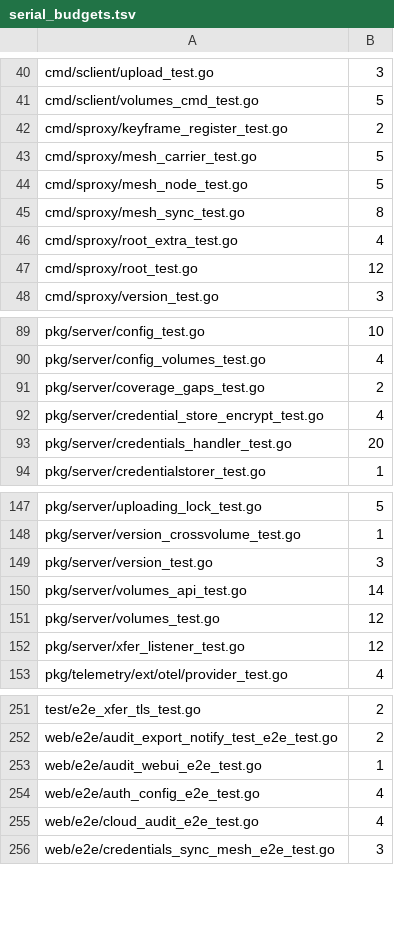
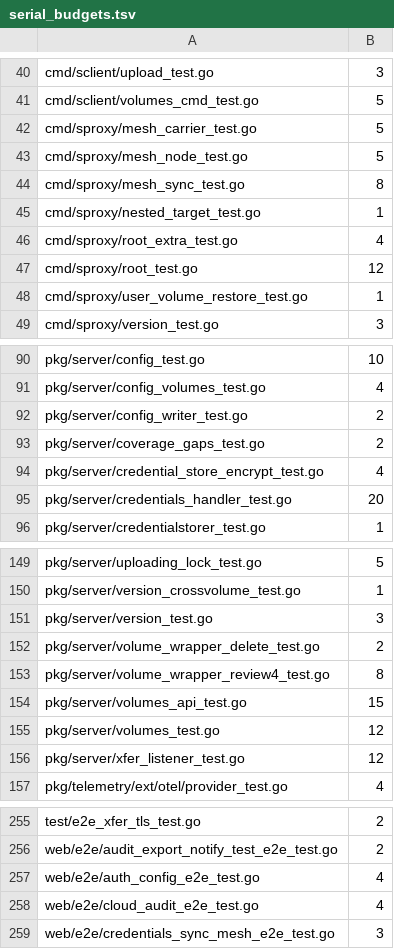
Before and after one commit to cocomhub/sproxy, a TSV file: internal/archcheck/serial_budgets.tsv, drawn as a sheet; only a part is shown, gaps mark what is left out.

Commit message:
fix(archcheck): 重算串行预算基线——新增测试文件登记 + 标记豁免项移除

```diff
--- a/internal/archcheck/serial_budgets.tsv
+++ b/internal/archcheck/serial_budgets.tsv
@@ -41,3 +41,2 @@ cmd/sclient/upload_test.go	3
 cmd/sclient/volumes_cmd_test.go	5
-cmd/sproxy/keyframe_register_test.go	2
 cmd/sproxy/mesh_carrier_test.go	5
@@ -45,4 +44,6 @@ cmd/sproxy/mesh_node_test.go	5
 cmd/sproxy/mesh_sync_test.go	8
+cmd/sproxy/nested_target_test.go	1
 cmd/sproxy/root_extra_test.go	4
 cmd/sproxy/root_test.go	12
+cmd/sproxy/user_volume_restore_test.go	1
 cmd/sproxy/version_test.go	3
@@ -90,2 +91,3 @@ pkg/server/config_test.go	10
 pkg/server/config_volumes_test.go	4
+pkg/server/config_writer_test.go	2
 pkg/server/coverage_gaps_test.go	2
@@ -149,3 +151,5 @@ pkg/server/version_crossvolume_test.go	1
 pkg/server/version_test.go	3
-pkg/server/volumes_api_test.go	14
+pkg/server/volume_wrapper_delete_test.go	2
+pkg/server/volume_wrapper_review4_test.go	8
+pkg/server/volumes_api_test.go	15
 pkg/server/volumes_test.go	12
@@ -252,3 +256,2 @@ test/e2e_xfer_tls_test.go	2
 web/e2e/audit_export_notify_test_e2e_test.go	2
-web/e2e/audit_webui_e2e_test.go	1
 web/e2e/auth_config_e2e_test.go	4
```
